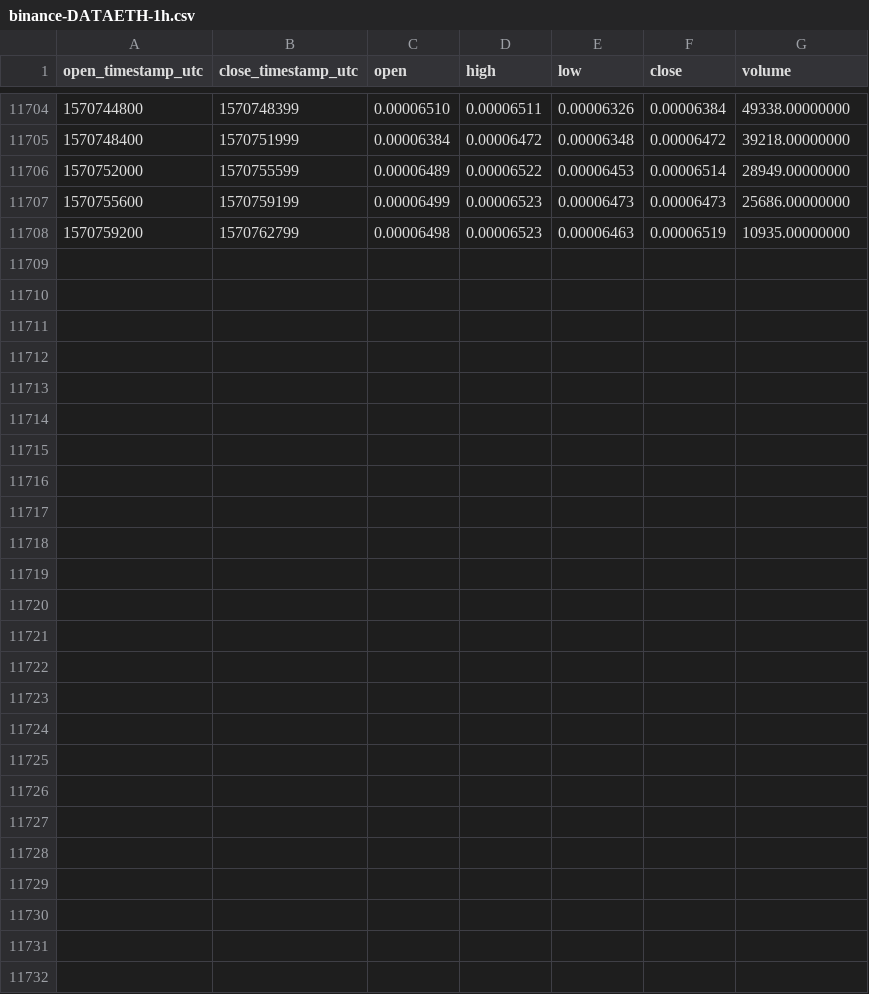
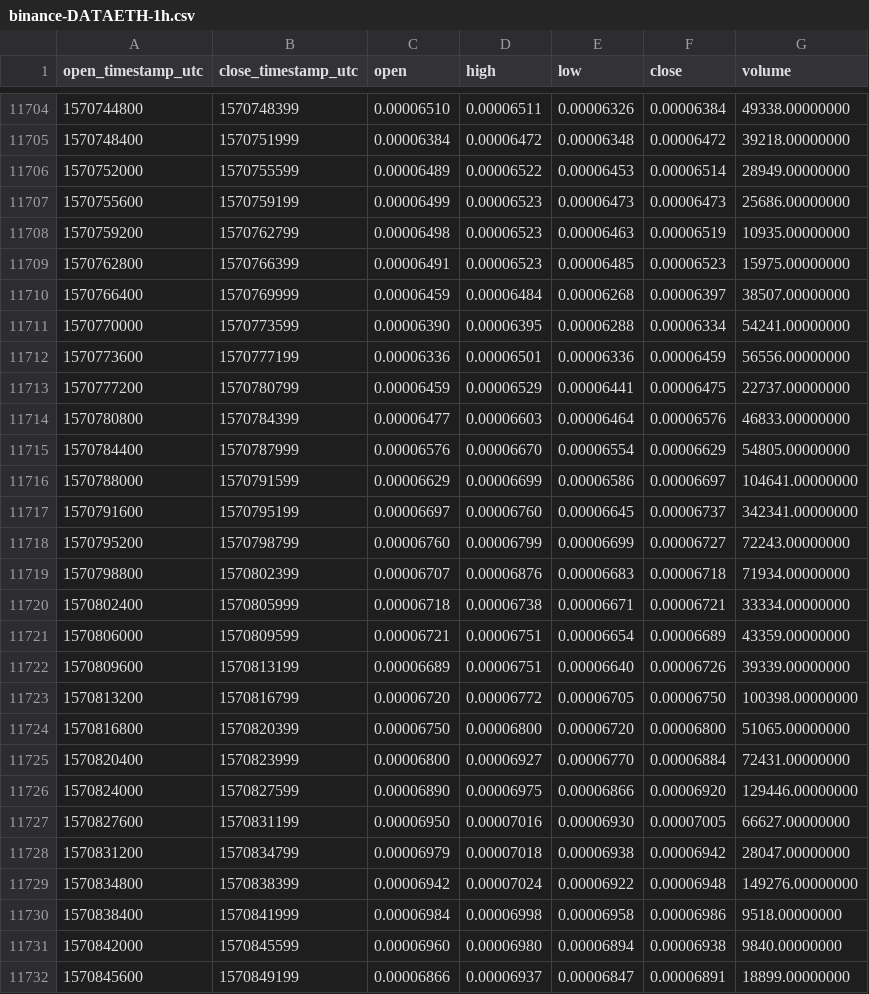
Before and after one commit to cryptobigbro/binance-DATAETH, a CSV file: binance-DATAETH-1h.csv, drawn as a sheet; only a part is shown, gaps mark what is left out.

Commit message:
Update OHLCV data.

```diff
--- a/binance-DATAETH-1h.csv
+++ b/binance-DATAETH-1h.csv
@@ -11708 +11708,25 @@ open_timestamp_utc,close_timestamp_utc,open,high,low,close,volume
 1570759200,1570762799,0.00006498,0.00006523,0.00006463,0.00006519,10935.00000000
+1570762800,1570766399,0.00006491,0.00006523,0.00006485,0.00006523,15975.00000000
+1570766400,1570769999,0.00006459,0.00006484,0.00006268,0.00006397,38507.00000000
+1570770000,1570773599,0.00006390,0.00006395,0.00006288,0.00006334,54241.00000000
+1570773600,1570777199,0.00006336,0.00006501,0.00006336,0.00006459,56556.00000000
+1570777200,1570780799,0.00006459,0.00006529,0.00006441,0.00006475,22737.00000000
+1570780800,1570784399,0.00006477,0.00006603,0.00006464,0.00006576,46833.00000000
+1570784400,1570787999,0.00006576,0.00006670,0.00006554,0.00006629,54805.00000000
+1570788000,1570791599,0.00006629,0.00006699,0.00006586,0.00006697,104641.00000000
+1570791600,1570795199,0.00006697,0.00006760,0.00006645,0.00006737,342341.00000000
+1570795200,1570798799,0.00006760,0.00006799,0.00006699,0.00006727,72243.00000000
+1570798800,1570802399,0.00006707,0.00006876,0.00006683,0.00006718,71934.00000000
+1570802400,1570805999,0.00006718,0.00006738,0.00006671,0.00006721,33334.00000000
+1570806000,1570809599,0.00006721,0.00006751,0.00006654,0.00006689,43359.00000000
+1570809600,1570813199,0.00006689,0.00006751,0.00006640,0.00006726,39339.00000000
+1570813200,1570816799,0.00006720,0.00006772,0.00006705,0.00006750,100398.00000000
+1570816800,1570820399,0.00006750,0.00006800,0.00006720,0.00006800,51065.00000000
+1570820400,1570823999,0.00006800,0.00006927,0.00006770,0.00006884,72431.00000000
+1570824000,1570827599,0.00006890,0.00006975,0.00006866,0.00006920,129446.00000000
+1570827600,1570831199,0.00006950,0.00007016,0.00006930,0.00007005,66627.00000000
+1570831200,1570834799,0.00006979,0.00007018,0.00006938,0.00006942,28047.00000000
+1570834800,1570838399,0.00006942,0.00007024,0.00006922,0.00006948,149276.00000000
+1570838400,1570841999,0.00006984,0.00006998,0.00006958,0.00006986,9518.00000000
+1570842000,1570845599,0.00006960,0.00006980,0.00006894,0.00006938,9840.00000000
+1570845600,1570849199,0.00006866,0.00006937,0.00006847,0.00006891,18899.00000000
```
Also changed, not shown: binance-DATAETH-1d.csv.
